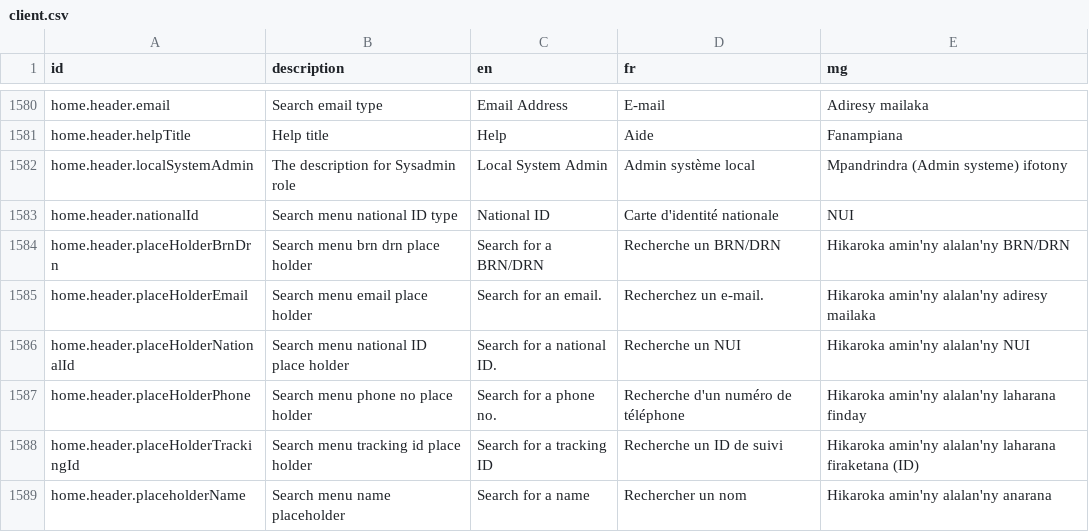
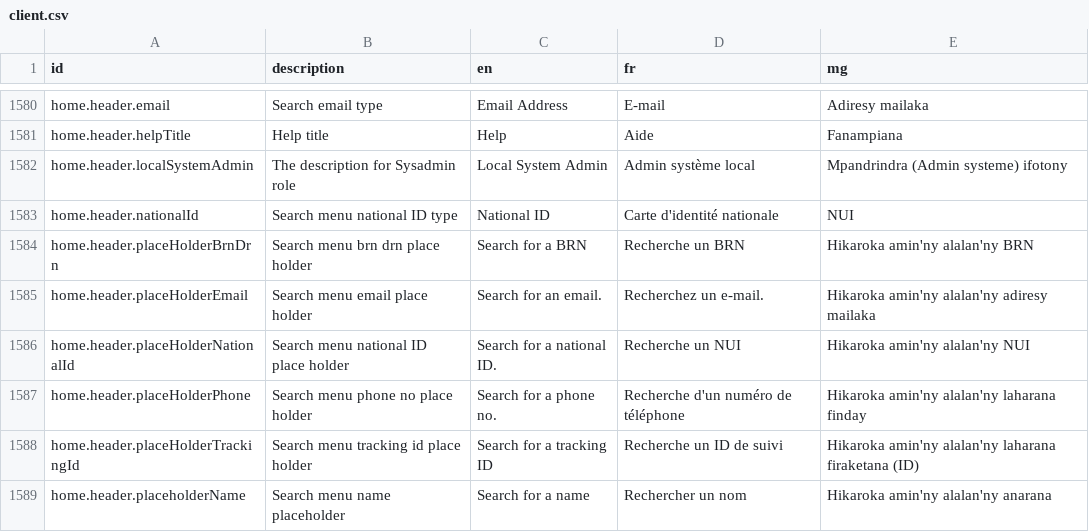
Before and after one commit to opencrvs/opencrvs-countryconfig, a CSV file: src/translations/client.csv, drawn as a sheet; only a part is shown, gaps mark what is left out.

Commit message:
fix: advanced search placeholder copy

```diff
--- a/src/translations/client.csv
+++ b/src/translations/client.csv
@@ -1586,3 +1586,3 @@ home.header.localSystemAdmin,The description for Sysadmin role,Local System Admi
 home.header.nationalId,Search menu national ID type,National ID,Carte d'identité nationale,NUI
-home.header.placeHolderBrnDrn,Search menu brn drn place holder,Search for a BRN/DRN,Recherche un BRN/DRN,Hikaroka amin'ny alalan'ny BRN/DRN
+home.header.placeHolderBrnDrn,Search menu brn drn place holder,Search for a BRN,Recherche un BRN,Hikaroka amin'ny alalan'ny BRN
 home.header.placeHolderEmail,Search menu email place holder,Search for an email.,Recherchez un e-mail.,Hikaroka amin'ny alalan'ny adiresy mailaka
```
